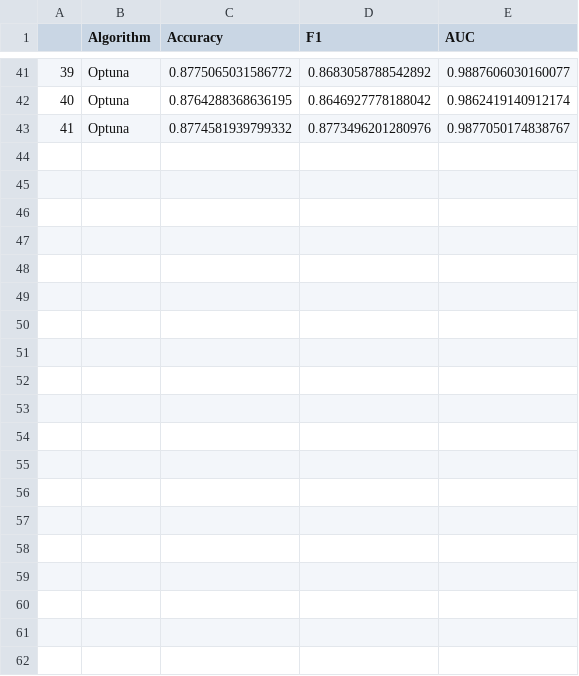
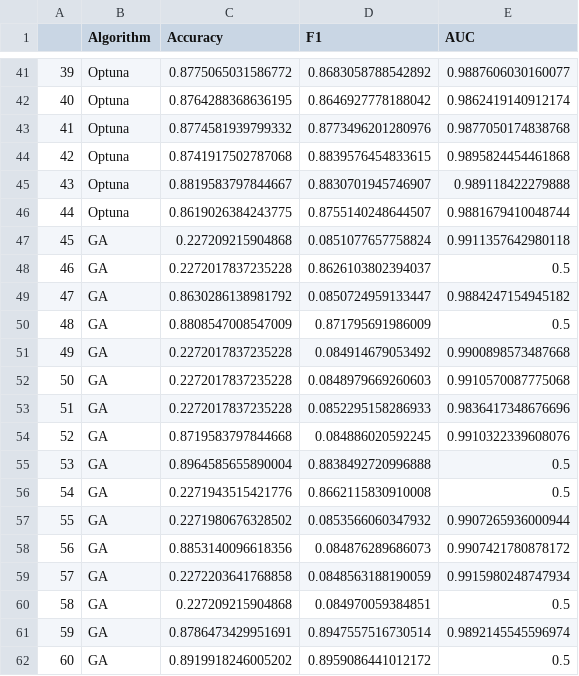
Before and after one commit to fell100/Metaheuristics_And_Tuning, a CSV file: Catboost/Catboost_fruit_data.csv, drawn as a sheet; only a part is shown, gaps mark what is left out.

```diff
--- a/Catboost/Catboost_fruit_data.csv
+++ b/Catboost/Catboost_fruit_data.csv
@@ -42,2 +42,21 @@
 40,Optuna,0.8764288368636195,0.8646927778188042,0.9862419140912174
-41,Optuna,0.8774581939799332,0.8773496201280976,0.9877050174838767
+41,Optuna,0.8774581939799332,0.8773496201280976,0.9877050174838768
+42,Optuna,0.8741917502787068,0.8839576454833615,0.9895824454461868
+43,Optuna,0.8819583797844667,0.8830701945746907,0.989118422279888
+44,Optuna,0.8619026384243775,0.8755140248644507,0.9881679410048744
+45,GA,0.227209215904868,0.0851077657758824,0.9911357642980118
+46,GA,0.2272017837235228,0.8626103802394037,0.5
+47,GA,0.8630286138981792,0.0850724959133447,0.9884247154945182
+48,GA,0.8808547008547009,0.871795691986009,0.5
+49,GA,0.2272017837235228,0.084914679053492,0.9900898573487668
+50,GA,0.2272017837235228,0.0848979669260603,0.9910570087775068
+51,GA,0.2272017837235228,0.0852295158286933,0.9836417348676696
+52,GA,0.8719583797844668,0.084886020592245,0.9910322339608076
+53,GA,0.8964585655890004,0.8838492720996888,0.5
+54,GA,0.2271943515421776,0.8662115830910008,0.5
+55,GA,0.2271980676328502,0.0853566060347932,0.9907265936000944
+56,GA,0.8853140096618356,0.084876289686073,0.9907421780878172
+57,GA,0.2272203641768858,0.0848563188190059,0.9915980248747934
+58,GA,0.227209215904868,0.084970059384851,0.5
+59,GA,0.8786473429951691,0.8947557516730514,0.9892145545596974
+60,GA,0.8919918246005202,0.8959086441012172,0.5
```
Also changed, not shown: Catboost/catboost_info/learn_error.tsv, Catboost/catboost_info/time_left.tsv, 9 other files.
